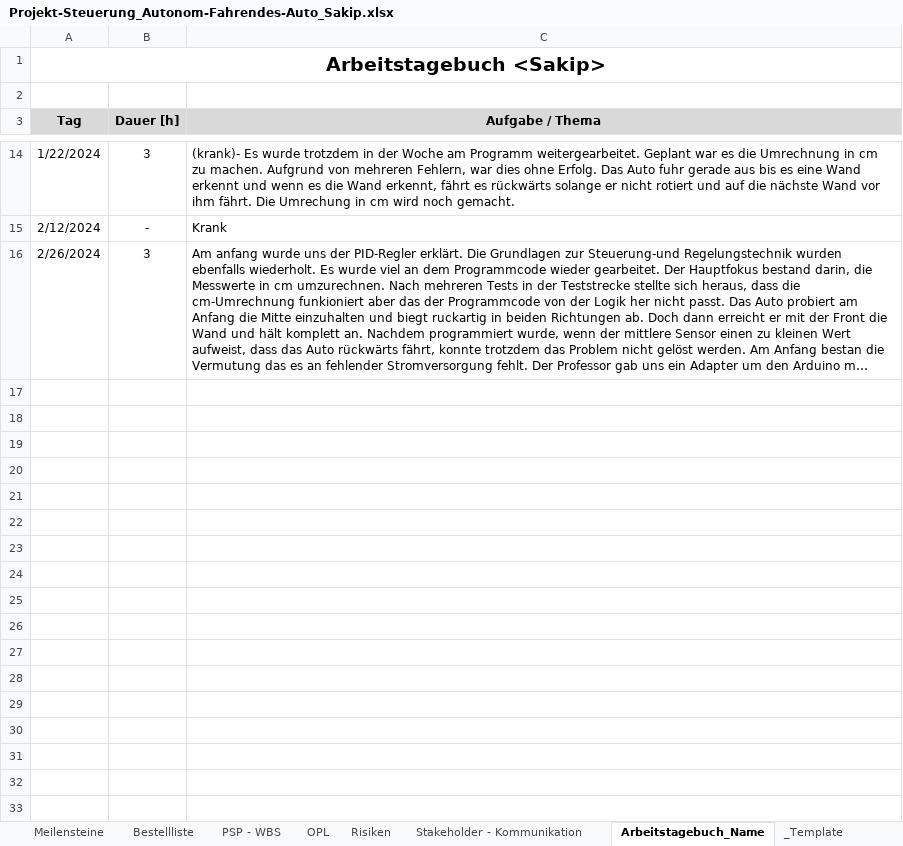
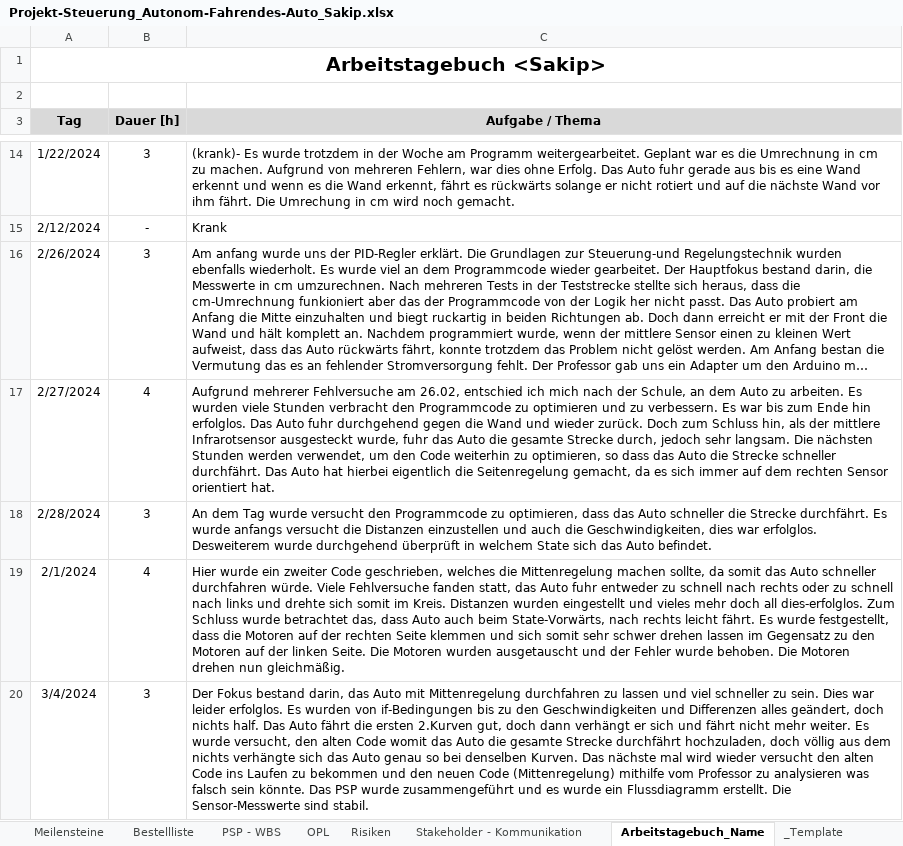
Before and after one commit to jahnhtl/group-10, an Excel workbook: Projekt-Steuerung_Autonom-Fahrendes-Auto_Sakip.xlsx, sheet Arbeitstagebuch_Name, drawn as a sheet; only a part is shown, gaps mark what is left out; long unchanged cells end in …; values as stored, in another font and other column widths than the file's, no borders; the diff names each change by its address in the sheet, - before the commit and + after, or states it on an @@ line.

Commit message:
Tagesprotokoll_04.03.2024_Sakip

```diff
--- a/Projekt-Steuerung_Autonom-Fahrendes-Auto_Sakip.xlsx (sheet Arbeitstagebuch_Name)
+++ b/Projekt-Steuerung_Autonom-Fahrendes-Auto_Sakip.xlsx (sheet Arbeitstagebuch_Name)
+row 17: 2/27/2024 | 4 | Aufgrund mehrerer Fehlversuche am 26.02, entschied ich mich nach der Schule, an dem Auto zu arbeiten. Es wurden viele Stunden verbracht den Programmcode zu optimieren und zu verbessern. Es war bis zum Ende hin erfolglos. Das Auto fuhr durchgehend gegen die Wand und wieder zurück. Doch zum Schluss hin, als der mittlere Infrarotsensor ausgesteckt wurde, fuhr das Auto die gesamte Strecke durch, jedoch sehr langsam. Die nächsten Stunden werden verwendet, um den Code weiterhin zu optimieren, so dass das Auto die Strecke schneller durchfährt. Das Auto hat hierbei eigentlich die Seitenregelung gemacht, da es sich immer auf dem rechten Sensor orientiert hat.
+row 18: 2/28/2024 | 3 | An dem Tag wurde versucht den Programmcode zu optimieren, dass das Auto schneller die Strecke durchfährt. Es wurde anfangs versucht die Distanzen einzustellen und auch die Geschwindigkeiten, dies war erfolglos. Desweiterem wurde durchgehend überprüft in welchem State sich das Auto befindet.
+row 19: 2/1/2024 | 4 | Hier wurde ein zweiter Code geschrieben, welches die Mittenregelung machen sollte, da somit das Auto schneller durchfahren würde. Viele Fehlversuche fanden statt, das Auto fuhr entweder zu schnell nach rechts oder zu schnell nach links und drehte sich somit im Kreis. Distanzen wurden eingestellt und vieles mehr doch all dies-erfolglos. Zum Schluss wurde betrachtet das, dass Auto auch beim State-Vorwärts, nach rechts leicht fährt. Es wurde festgestellt, dass die Motoren auf der rechten Seite klemmen und sich somit sehr schwer drehen lassen im Gegensatz zu den Motoren auf der linken Seite. Die Motoren wurden ausgetauscht und der Fehler wurde behoben. Die Motoren drehen nun gleichmäßig.
+row 20: 3/4/2024 | 3 | Der Fokus bestand darin, das Auto mit Mittenregelung durchfahren zu lassen und viel schneller zu sein. Dies war leider erfolglos. Es wurden von if-Bedingungen bis zu den Geschwindigkeiten und Differenzen alles geändert, doch nichts half. Das Auto fährt die ersten 2.Kurven gut, doch dann verhängt er sich und fährt nicht mehr weiter. Es wurde versucht, den alten Code womit das Auto die gesamte Strecke durchfährt hochzuladen, doch völlig aus dem nichts verhängte sich das Auto genau so bei denselben Kurven. Das nächste mal wird wieder versucht den alten Code ins Laufen zu bekommen und den neuen Code (Mittenregelung) mithilfe vom Professor zu analysieren was falsch sein könnte. Das PSP wurde zusammengeführt und es wurde ein Flussdiagramm erstellt. Die Sensor-Messwerte sind stabil.
```
Also changed, not shown: 1 other file.
